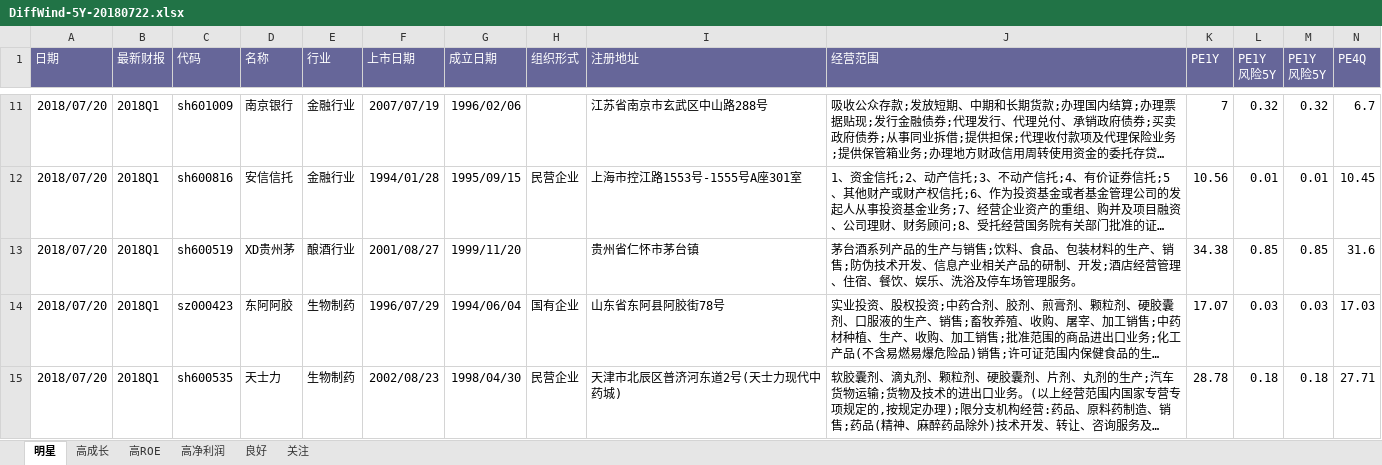
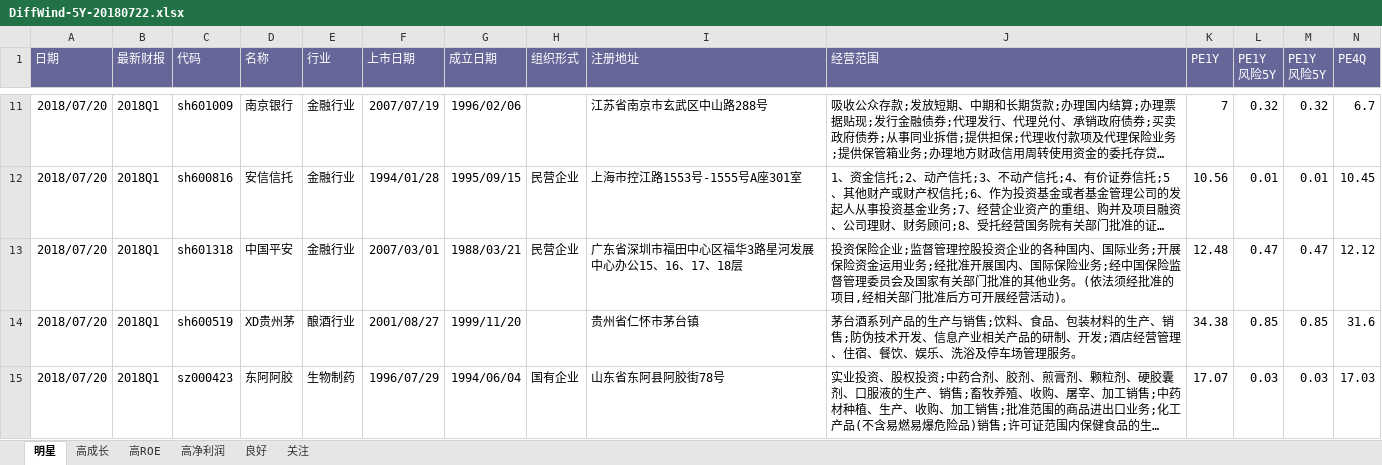
Before and after one commit to billberg/DiffWind-report, an Excel workbook: DiffWind-5Y-20180722.xlsx, sheet 明星, drawn as a sheet; only a part is shown, gaps mark what is left out; the shorter side is filled out with more unchanged rows; long unchanged cells end in …; values as stored, in another font and other column widths than the file's, no borders; conditional formats not drawn; rows hold the shown columns only; the diff names each change by its address in the sheet, - before the commit and + after, or states it on an @@ line.

```diff
--- a/DiffWind-5Y-20180722.xlsx (sheet 明星)
+++ b/DiffWind-5Y-20180722.xlsx (sheet 明星)
+row 13: 2018/07/20 | 2018Q1 | sh601318 | 中国平安 | 金融行业 | 2007/03/01 | 1988/03/21 | 民营企业 | 广东省深圳市福田中心区福华3路星河发展中心办公15、16、17、18层 | 投资保险企业;监督管理控股投资企业的各种国内、国际业务;开展保险资金运用业务;经批准开展国内、国际保险业务;经中国保险监督管理委员会及国家有关部门批准的其他业务。(依法须经批准的项目,经相关部门批准后方可开展经营活动)。 | 12.48 | 0.47 | 0.47 | 12.12
```
Also changed, not shown: DiffWind-10Y-20180722.xlsx.
